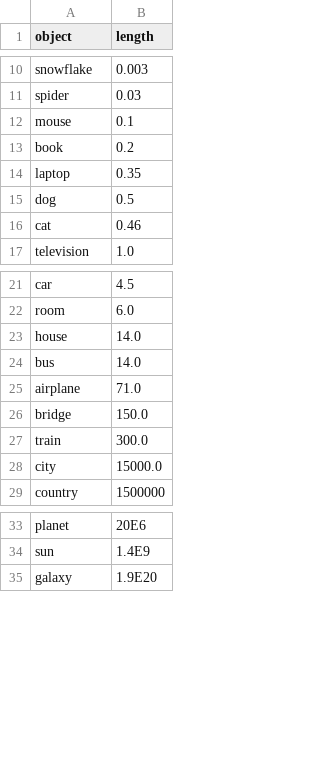
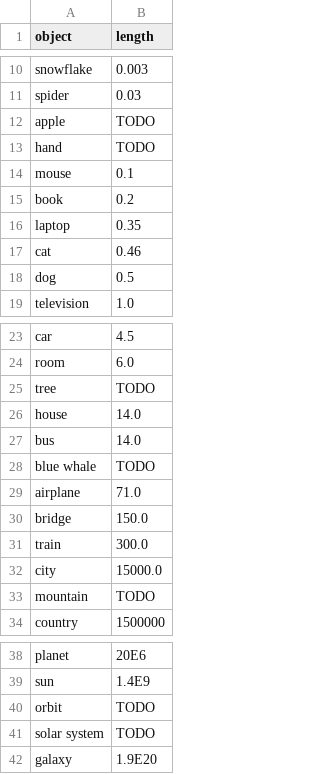
Before and after one commit to DAlkemade/size-comparisons, a CSV file: data/manually_selected.csv, drawn as a sheet; only a part is shown, gaps mark what is left out.

```diff
--- a/data/manually_selected.csv
+++ b/data/manually_selected.csv
@@ -11,2 +11,4 @@ snowflake,0.003
 spider,0.03
+apple,TODO
+hand,TODO
 mouse,0.1
@@ -14,4 +16,4 @@ book,0.2
 laptop,0.35
+cat,0.46
 dog,0.5
-cat,0.46
 television,1.0
@@ -22,4 +24,6 @@ car,4.5
 room,6.0
+tree, TODO
 house,14.0
 bus,14.0
+blue whale, TODO
 airplane,71.0
@@ -28,2 +32,3 @@ train,300.0
 city,15000.0
+mountain, TODO
 country,1500000
@@ -34,2 +39,4 @@ planet,20E6
 sun,1.4E9
+orbit, TODO
+solar system, TODO
 galaxy,1.9E20
```
Also changed, not shown: 5 other files.
